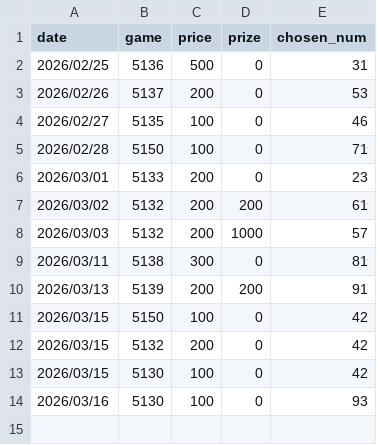
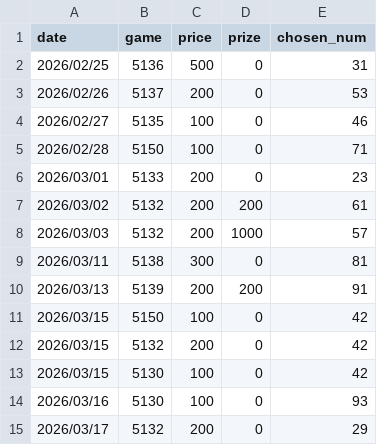
Before and after one commit to cyc6221/I-want-big-John, a CSV file: raw-data/all-instants.csv, drawn as a sheet; the diff names each change by its address in the sheet, - before the commit and + after, or states it on an @@ line.

Commit message:
update all-instants.csv

```diff
--- a/raw-data/all-instants.csv
+++ b/raw-data/all-instants.csv
+row 15: 2026/03/17 | 5132 | 200 | 0 | 29
```
Also changed, not shown: 1 other file.
